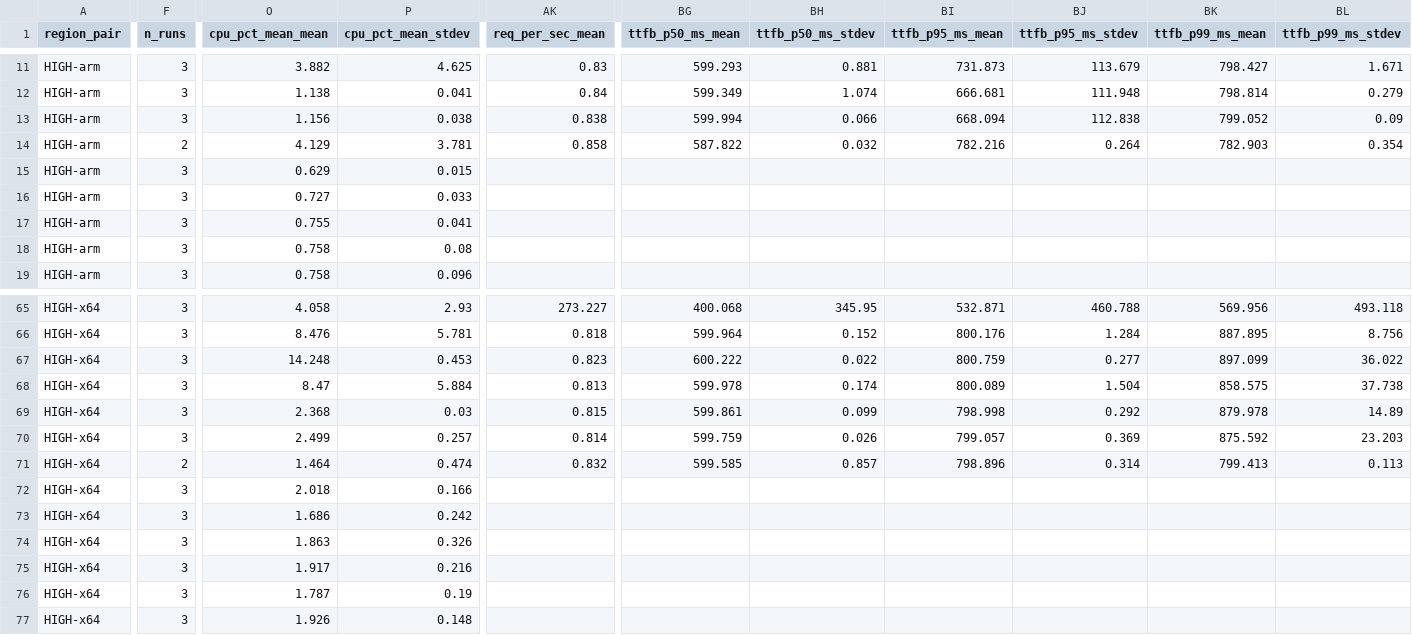
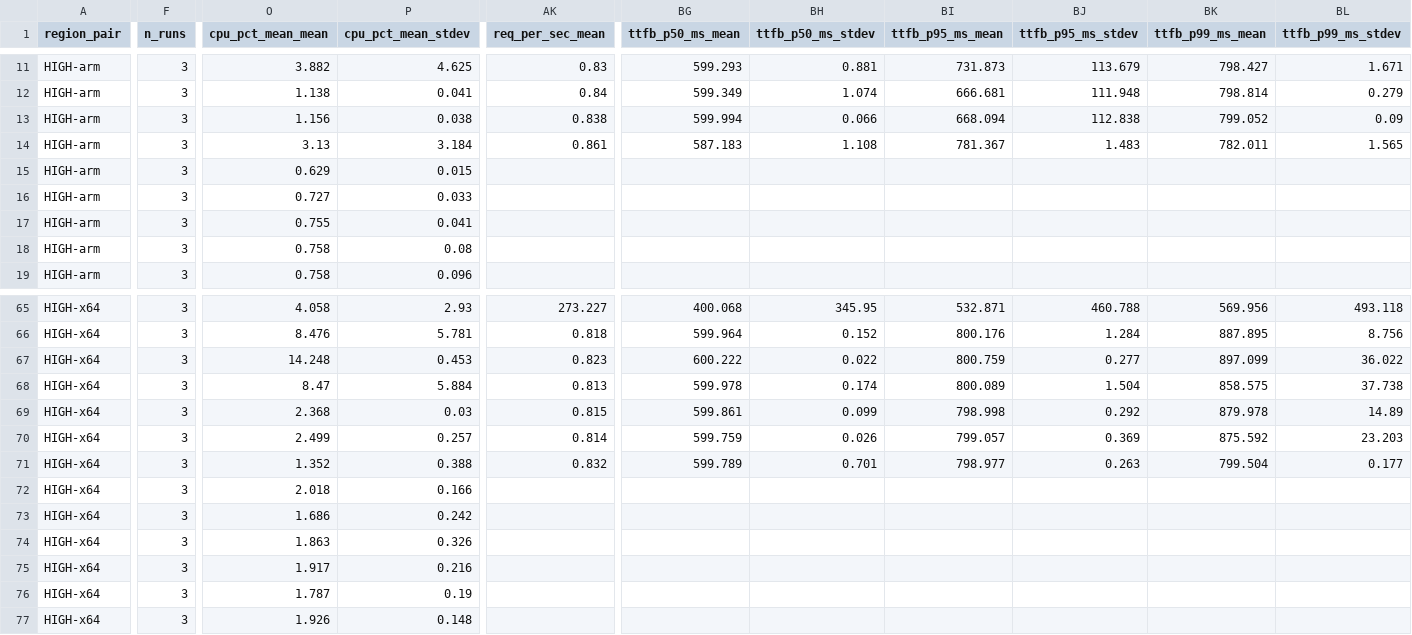
Before and after one commit to secwest/WGTCP, a CSV file: perf-test/results/baseline-1.0.0-p2p/matrix.csv, drawn as a sheet; only a part is shown, gaps mark what is left out; the diff covers the shown part only; the diff names each change by its address in the sheet, - before the commit and + after, or states it on an @@ line.

Commit message:
perf-test: refresh REPORT.md (1471 cells, iter 6 @ 2026-05-01T05:24:25)

```diff
--- a/perf-test/results/baseline-1.0.0-p2p/matrix.csv
+++ b/perf-test/results/baseline-1.0.0-p2p/matrix.csv
-F14 (n_runs): 2
+F14 (n_runs): 3
-O14 (cpu_pct_mean_mean): 4.129
+O14 (cpu_pct_mean_mean): 3.13
-P14 (cpu_pct_mean_stdev): 3.781
+P14 (cpu_pct_mean_stdev): 3.184
-AK14 (req_per_sec_mean): 0.858
+AK14 (req_per_sec_mean): 0.861
-BG14 (ttfb_p50_ms_mean): 587.822
+BG14 (ttfb_p50_ms_mean): 587.183
-BH14 (ttfb_p50_ms_stdev): 0.032
+BH14 (ttfb_p50_ms_stdev): 1.108
-BI14 (ttfb_p95_ms_mean): 782.216
+BI14 (ttfb_p95_ms_mean): 781.367
-BJ14 (ttfb_p95_ms_stdev): 0.264
+BJ14 (ttfb_p95_ms_stdev): 1.483
-BK14 (ttfb_p99_ms_mean): 782.903
+BK14 (ttfb_p99_ms_mean): 782.011
-BL14 (ttfb_p99_ms_stdev): 0.354
+BL14 (ttfb_p99_ms_stdev): 1.565
-F71 (n_runs): 2
+F71 (n_runs): 3
-O71 (cpu_pct_mean_mean): 1.464
+O71 (cpu_pct_mean_mean): 1.352
-P71 (cpu_pct_mean_stdev): 0.474
+P71 (cpu_pct_mean_stdev): 0.388
-BG71 (ttfb_p50_ms_mean): 599.585
+BG71 (ttfb_p50_ms_mean): 599.789
-BH71 (ttfb_p50_ms_stdev): 0.857
+BH71 (ttfb_p50_ms_stdev): 0.701
-BI71 (ttfb_p95_ms_mean): 798.896
+BI71 (ttfb_p95_ms_mean): 798.977
-BJ71 (ttfb_p95_ms_stdev): 0.314
+BJ71 (ttfb_p95_ms_stdev): 0.263
-BK71 (ttfb_p99_ms_mean): 799.413
+BK71 (ttfb_p99_ms_mean): 799.504
-BL71 (ttfb_p99_ms_stdev): 0.113
+BL71 (ttfb_p99_ms_stdev): 0.177
```
Also changed, not shown: 2 edited cells elsewhere in this file, 1 other file.
